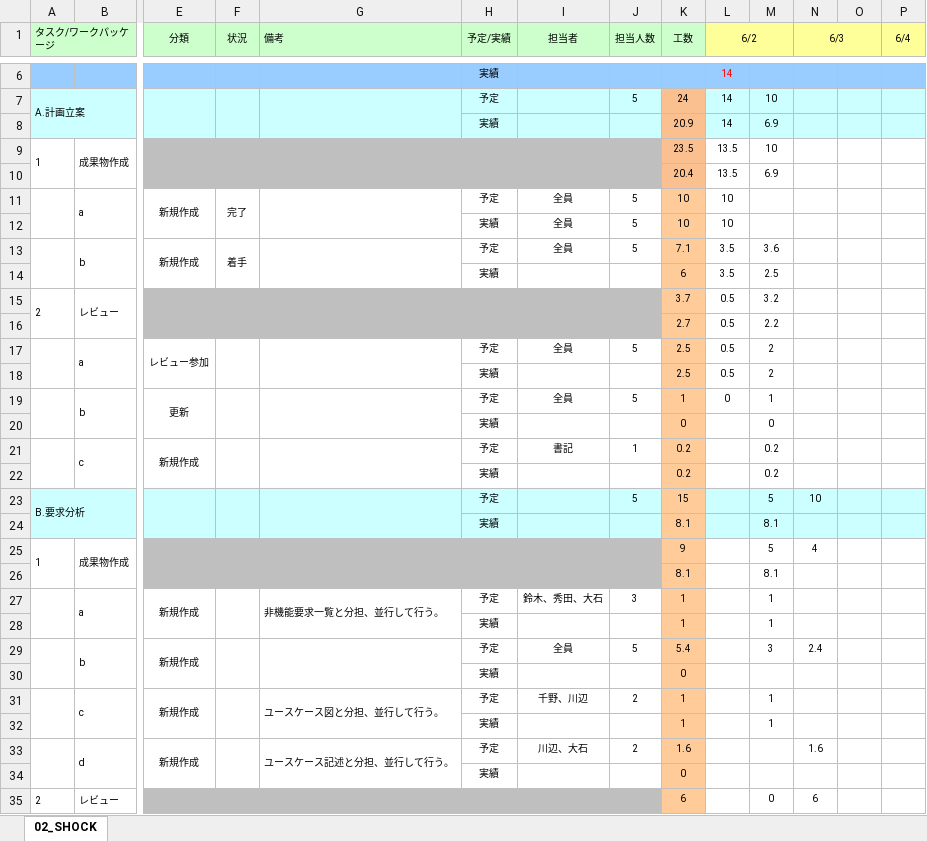
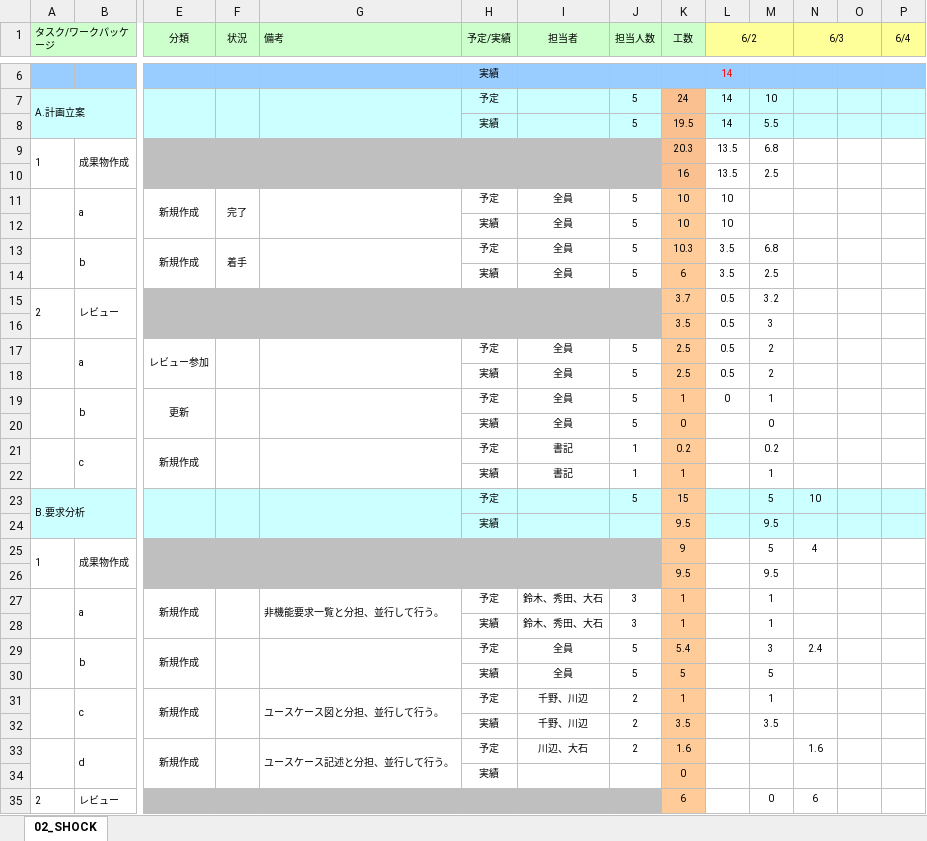
Before and after one commit to s-oishi/testRepo02, an Excel workbook: 01計画/WBSガントチャート_02_SHOCK.xlsx, sheet 02_SHOCK, drawn as a sheet; only a part is shown, gaps mark what is left out; values as stored, in another font and other column widths than the file's, no borders; charts and pictures and conditional formats not drawn; removed rows and columns are numbered as before the commit, all else as after; rows hold the shown columns only; the diff names each change by its address in the sheet, - before the commit and + after, or states it on an @@ line.

Commit message:
add

```diff
--- a/01計画/WBSガントチャート_02_SHOCK.xlsx (sheet 02_SHOCK)
+++ b/01計画/WBSガントチャート_02_SHOCK.xlsx (sheet 02_SHOCK)
-row 8:  |  |  |  |  | 実績 |  |  | 20.9 | 14 | 6.9
+row 8:  |  |  |  |  | 実績 |  | 5 | 19.5 | 14 | 5.5
-K9 (工数): 23.5
+K9 (工数): 20.3
-M9: 10
+M9: 6.8
-row 10:  |  |  |  |  |  |  |  | 20.4 | 13.5 | 6.9
+row 10:  |  |  |  |  |  |  |  | 16 | 13.5 | 2.5
-K13 (工数): 7.1
+K13 (工数): 10.3
-M13: 3.6
+M13: 6.8
-I14 (担当者): (empty)
+I14 (担当者): 全員
-J14 (担当人数): (empty)
+J14 (担当人数): 5
-row 16:  |  |  |  |  |  |  |  | 2.7 | 0.5 | 2.2
+row 16:  |  |  |  |  |  |  |  | 3.5 | 0.5 | 3
-I18 (担当者): (empty)
+I18 (担当者): 全員
-J18 (担当人数): (empty)
+J18 (担当人数): 5
-I20 (担当者): (empty)
+I20 (担当者): 全員
-J20 (担当人数): (empty)
+J20 (担当人数): 5
-row 22:  |  |  |  |  | 実績 |  |  | 0.2 |  | 0.2
+row 22:  |  |  |  |  | 実績 | 書記 | 1 | 1 |  | 1
-row 24:  |  |  |  |  | 実績 |  |  | 8.1 |  | 8.1
+row 24:  |  |  |  |  | 実績 |  |  | 9.5 |  | 9.5
-row 26:  |  |  |  |  |  |  |  | 8.1 |  | 8.1
+row 26:  |  |  |  |  |  |  |  | 9.5 |  | 9.5
-I28 (担当者): (empty)
+I28 (担当者): 鈴木、秀田、大石
-J28 (担当人数): (empty)
+J28 (担当人数): 3
-row 30:  |  |  |  |  | 実績 |  |  | 0
+row 30:  |  |  |  |  | 実績 | 全員 | 5 | 5 |  | 5
-row 32:  |  |  |  |  | 実績 |  |  | 1 |  | 1
+row 32:  |  |  |  |  | 実績 | 千野、川辺 | 2 | 3.5 |  | 3.5
```
Also changed, not shown: formulas that keep their value.
